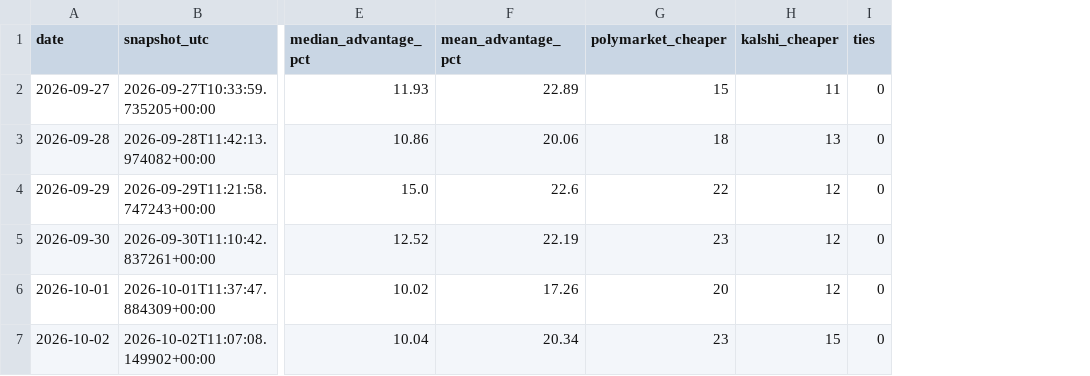
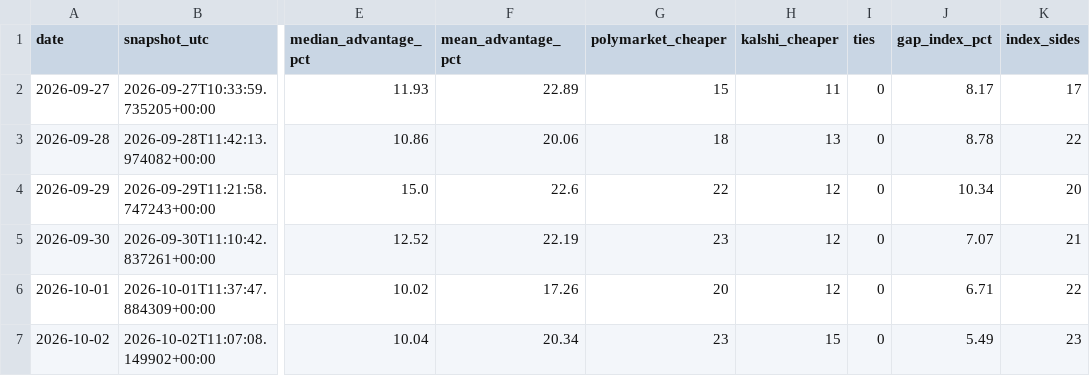
Before and after one commit to softdevfz/polymarket-kalshi-price-gaps, a CSV file: data/summary.csv, drawn as a sheet; only a part is shown, gaps mark what is left out; the diff names each change by its address in the sheet, - before the commit and + after, or states it on an @@ line.

```diff
--- a/data/summary.csv
+++ b/data/summary.csv
+column J (gap_index_pct), rows 2-7: 8.17 | 8.78 | 10.34 | 7.07 | 6.71 | 5.49
+column K (index_sides), rows 2-7: 17 | 22 | 20 | 21 | 22 | 23
```
Also changed, not shown: 2 other files.
